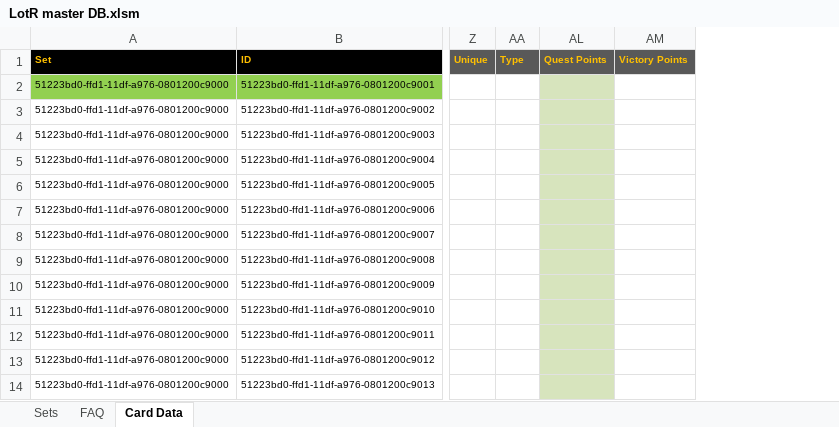
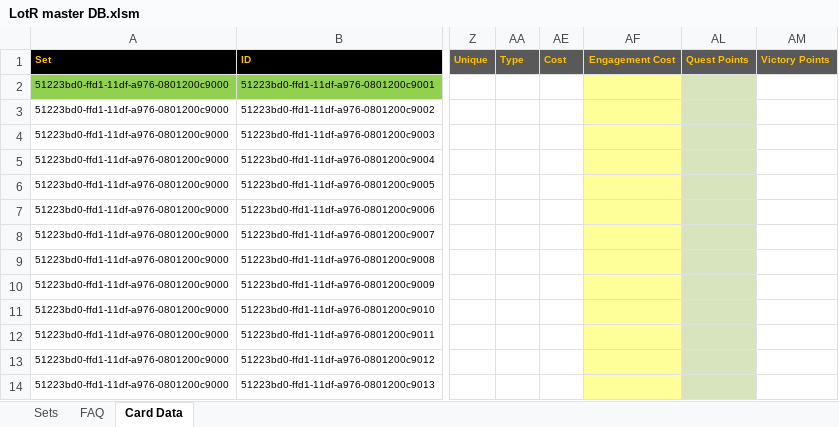
Before and after one commit to Blackmoor/Lord-of-the-Rings, an Excel workbook: LotR master DB.xlsm, sheet Card Data, drawn as a sheet; only a part is shown, gaps mark what is left out; values as stored, in another font and other column widths than the file's, no borders; conditional formats not drawn; the diff names each change by its address in the sheet, - before the commit and + after, or states it on an @@ line.

Commit message:
Quest Card proxy adjustment

```diff
--- a/LotR master DB.xlsm (sheet Card Data)
+++ b/LotR master DB.xlsm (sheet Card Data)
@@ column AE unhidden, row 1: Cost @@
@@ column AF unhidden, row 1: Engagement Cost @@
```
Also changed, not shown: charts or pictures, 2 other files.
